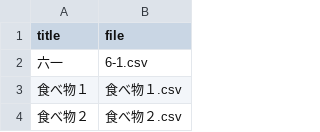
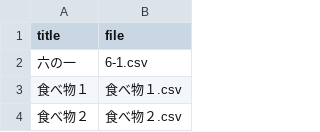
Before and after one commit to k2poo/word-app, a CSV file: lists/index.csv, drawn as a sheet; only a part is shown.

Commit message:
Update index.csv

```diff
--- a/lists/index.csv
+++ b/lists/index.csv
@@ -1,3 +1,3 @@
 title,file
-六一,6-1.csv
+六の一,6-1.csv
 食べ物１,食べ物１.csv
```
